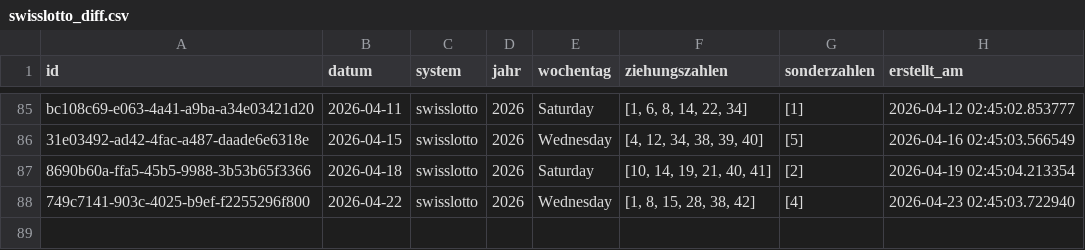
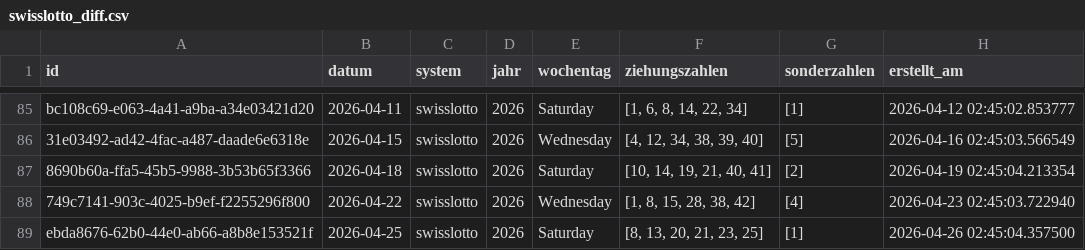
Before and after one commit to braamane/lotto, a CSV file: swisslotto_diff.csv, drawn as a sheet; only a part is shown, gaps mark what is left out.

Commit message:
📤 Auto-Upload: neue Ziehungen für swisslotto

```diff
--- a/swisslotto_diff.csv
+++ b/swisslotto_diff.csv
@@ -88 +88,2 @@ bc108c69-e063-4a41-a9ba-a34e03421d20,2026-04-11,swisslotto,2026,Saturday,"[1, 6,
 749c7141-903c-4025-b9ef-f2255296f800,2026-04-22,swisslotto,2026,Wednesday,"[1, 8, 15, 28, 38, 42]",[4],2026-04-23 02:45:03.722940
+ebda8676-62b0-44e0-ab66-a8b8e153521f,2026-04-25,swisslotto,2026,Saturday,"[8, 13, 20, 21, 23, 25]",[1],2026-04-26 02:45:04.357500
```
